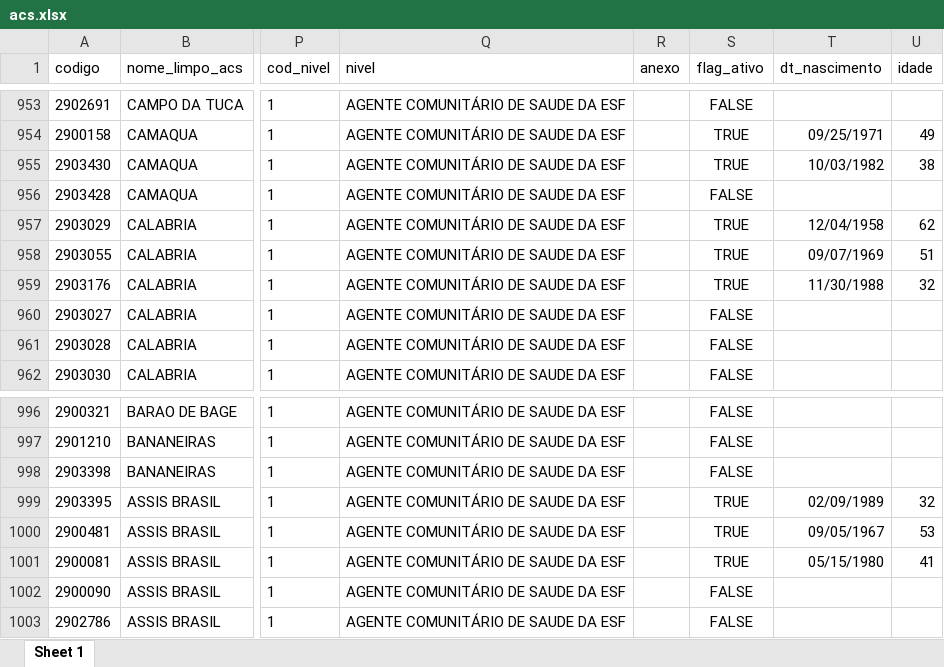
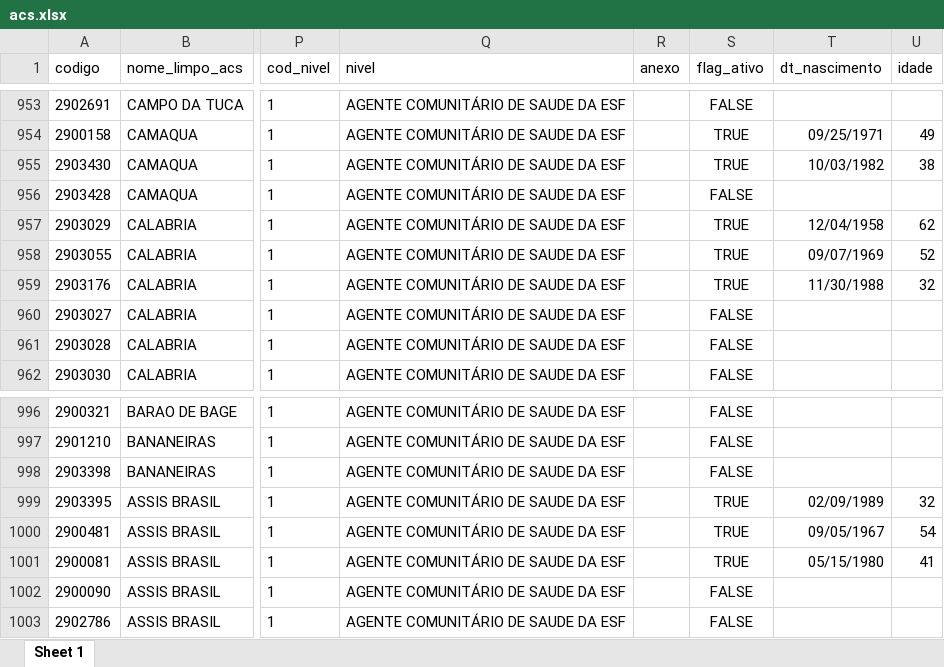
Before and after one commit to msrodrigues/agentes, an Excel workbook: report/acs.xlsx, sheet Sheet 1, drawn as a sheet; only a part is shown, gaps mark what is left out; values as stored, in another font and other column widths than the file's, no borders; the diff covers the shown part only; the diff names each change by its address in the sheet, - before the commit and + after, or states it on an @@ line.

```diff
--- a/report/acs.xlsx (sheet Sheet 1)
+++ b/report/acs.xlsx (sheet Sheet 1)
-U958 (idade): 51
+U958 (idade): 52
-U1000 (idade): 53
+U1000 (idade): 54
```
Also changed, not shown: 1 added row, 1 removed row and 8 edited cells elsewhere in this sheet, report/centros_de_custo.xlsx, 6 other files.
